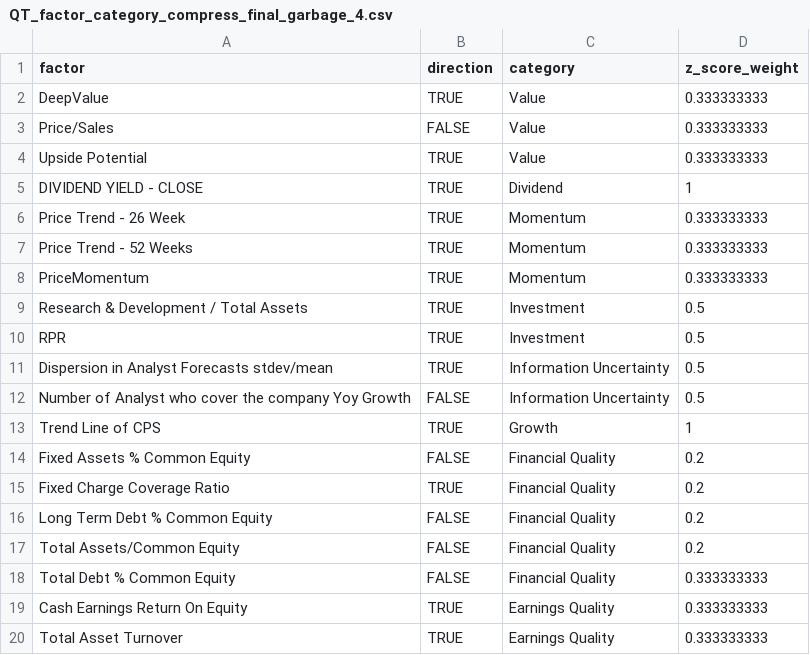
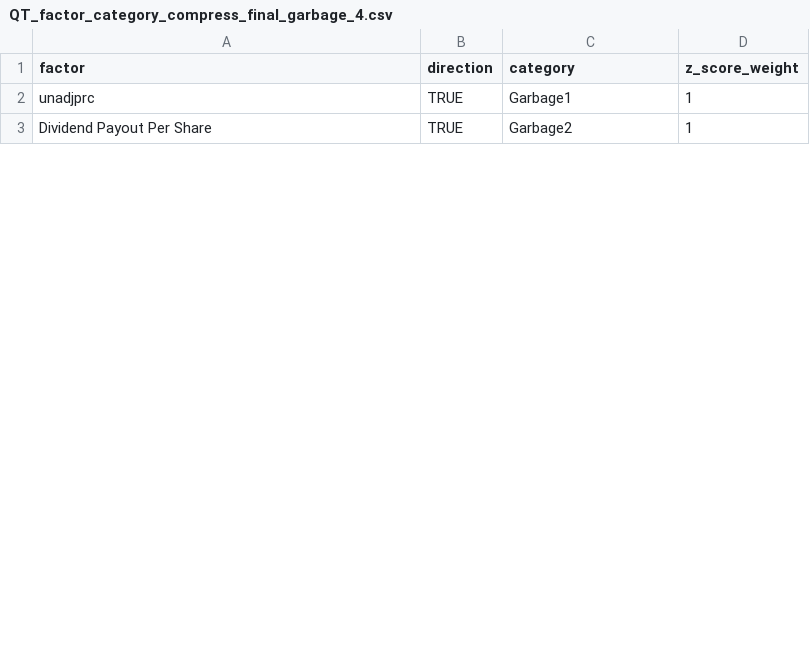
Before and after one commit to doomoolmori/factor_attribution_process, a CSV file: garbage_file/QT_factor_category_compress_final_garbage_4.csv, drawn as a sheet; only a part is shown; the diff covers the shown part only.

Commit message:
garbage_add+

```diff
--- a/garbage_file/QT_factor_category_compress_final_garbage_4.csv
+++ b/garbage_file/QT_factor_category_compress_final_garbage_4.csv
@@ -1,20 +1,3 @@
 factor,direction,category,z_score_weight
-DeepValue,TRUE,Value,0.333333333
-Price/Sales,FALSE,Value,0.333333333
-Upside Potential,TRUE,Value,0.333333333
-DIVIDEND YIELD - CLOSE,TRUE,Dividend,1
-Price Trend - 26 Week,TRUE,Momentum,0.333333333
-Price Trend - 52 Weeks,TRUE,Momentum,0.333333333
-PriceMomentum,TRUE,Momentum,0.333333333
-Research & Development / Total Assets,TRUE,Investment,0.5
-RPR,TRUE,Investment,0.5
-Dispersion in Analyst Forecasts stdev/mean,TRUE,Information Uncertainty,0.5
-Number of Analyst who cover the company Yoy Growth,FALSE,Information Uncertainty,0.5
-Trend Line of CPS,TRUE,Growth,1
-Fixed Assets % Common Equity,FALSE,Financial Quality,0.2
-Fixed Charge Coverage Ratio,TRUE,Financial Quality,0.2
-Long Term Debt % Common Equity,FALSE,Financial Quality,0.2
-Total Assets/Common Equity,FALSE,Financial Quality,0.2
-Total Debt % Common Equity,FALSE,Financial Quality,0.333333333
-Cash Earnings Return On Equity,TRUE,Earnings Quality,0.333333333
-Total Asset Turnover,TRUE,Earnings Quality,0.333333333
+unadjprc,TRUE,Garbage1,1
+Dividend Payout Per Share,TRUE,Garbage2,1
```
Also changed, not shown: 7 added rows, 4 removed rows and 3 edited cells elsewhere in this file, garbage_file/QT_factor_category_compress_final_garbage_1.csv, garbage_file/QT_factor_category_compress_final_garbage_10.csv, 29 other files.
